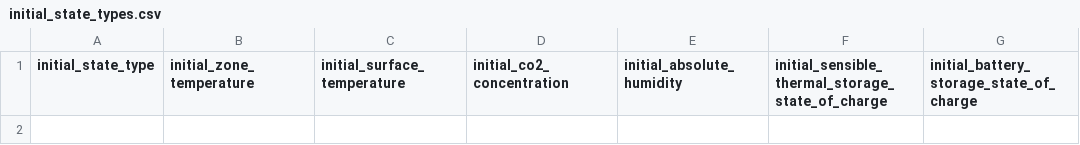
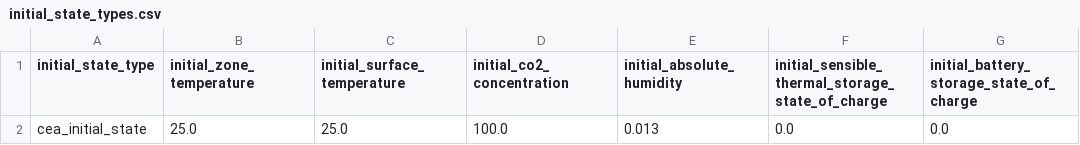
Before and after one commit to mesmo-dev/cobmo, a CSV file: data/initial_state_types.csv, drawn as a sheet.

```diff
--- a/data/initial_state_types.csv
+++ b/data/initial_state_types.csv
@@ -1 +1,2 @@
 initial_state_type,initial_zone_temperature,initial_surface_temperature,initial_co2_concentration,initial_absolute_humidity,initial_sensible_thermal_storage_state_of_charge,initial_battery_storage_state_of_charge
+cea_initial_state,25.0,25.0,100.0,0.013,0.0,0.0
```
Also changed, not shown: data/singapore_landmark_scenarios/scenarios.csv, data/zone_types.csv, 2 other files.
